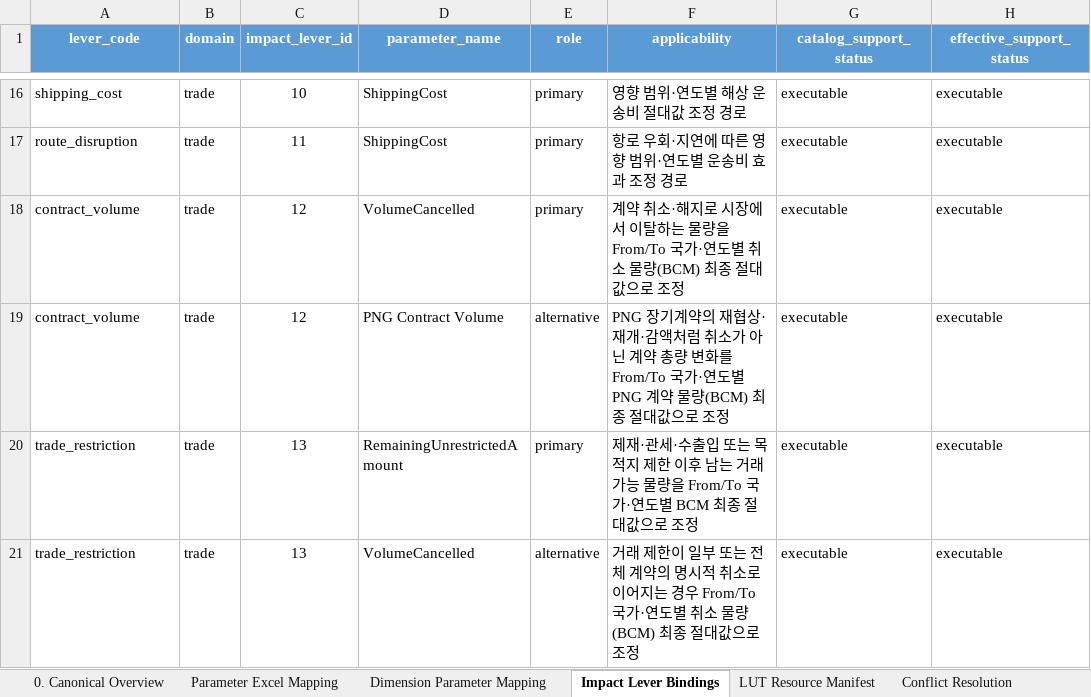
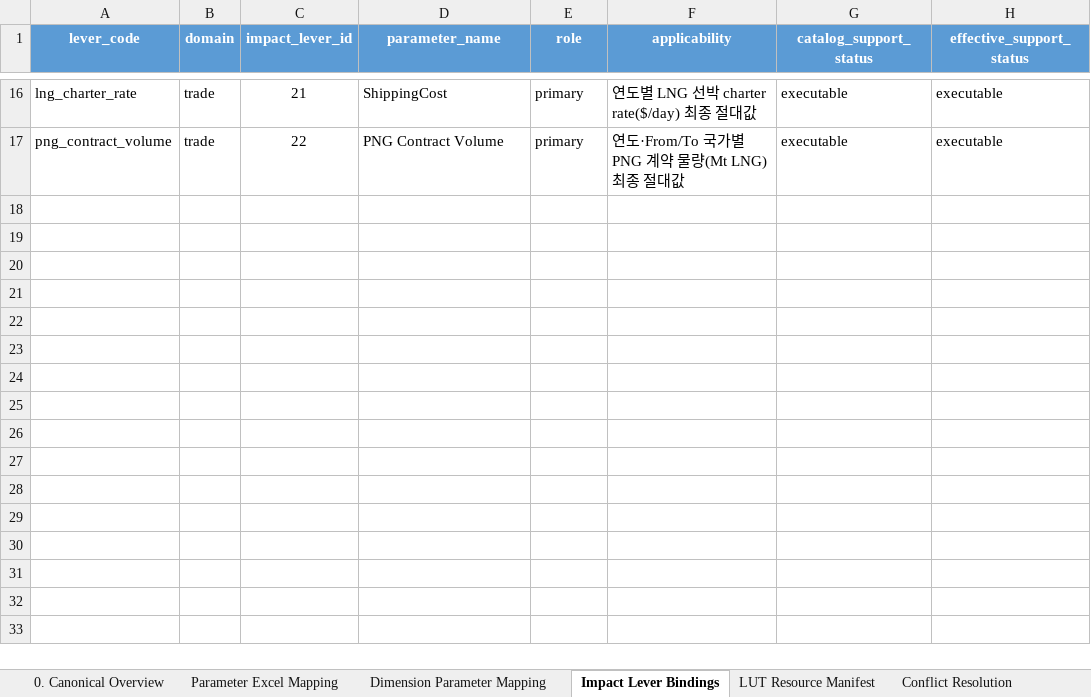
Before and after one commit to enkhbaatarL/skmip-mi-agent, an Excel workbook: apps/agents/model_parameter_agent/resources/mapping/260813_시나리오가정_MI수급모델_input_매핑_model-parameter-canonical-v4.xlsx, sheet Impact Lever Bindings, drawn as a sheet; only a part is shown, gaps mark what is left out; values as stored, in another font and other column widths than the file's, no borders; table styles not drawn; removed rows and columns are numbered as before the commit, all else as after; the diff covers the shown part only; the diff names each change by its address in the sheet, - before the commit and + after, or states it on an @@ line.

Commit message:
feat(model-parameter): align final workbook targets and units

```diff
--- a/apps/agents/model_parameter_agent/resources/mapping/260813_시나리오가정_MI수급모델_input_매핑_model-parameter-canonical-v4.xlsx (sheet Impact Lever Bindings)
+++ b/apps/agents/model_parameter_agent/resources/mapping/260813_시나리오가정_MI수급모델_input_매핑_model-parameter-canonical-v4.xlsx (sheet Impact Lever Bindings)
-A16 (lever_code): shipping_cost
+A16 (lever_code): lng_charter_rate
-C16 (impact_lever_id): 10
+C16 (impact_lever_id): 21
-F16 (applicability): 영향 범위·연도별 해상 운송비 절대값 조정 경로
+F16 (applicability): 연도별 LNG 선박 charter rate($/day) 최종 절대값
-row 17: route_disruption | trade | 11 | ShippingCost | primary | 항로 우회·지연에 따른 영향 범위·연도별 운송비 효과 조정 경로 | executable | executable
-A17 (lever_code): contract_volume
+A17 (lever_code): png_contract_volume
-C17 (impact_lever_id): 12
+C17 (impact_lever_id): 22
-D17 (parameter_name): VolumeCancelled
+D17 (parameter_name): PNG Contract Volume
-F17 (applicability): 계약 취소·해지로 시장에서 이탈하는 물량을 From/To 국가·연도별 취소 물량(BCM) 최종 절대값으로 조정
+F17 (applicability): 연도·From/To 국가별 PNG 계약 물량(Mt LNG) 최종 절대값
-row 19: contract_volume | trade | 12 | PNG Contract Volume | alternative | PNG 장기계약의 재협상·재개·감액처럼 취소가 아닌 계약 총량 변화를 From/To 국가·연도별 PNG 계약 물량(BCM) 최종 절대값으로 조정 | executable | executable
-row 20: trade_restriction | trade | 13 | RemainingUnrestrictedAmount | primary | 제재·관세·수출입 또는 목적지 제한 이후 남는 거래 가능 물량을 From/To 국가·연도별 BCM 최종 절대값으로 조정 | executable | executable
-row 21: trade_restriction | trade | 13 | VolumeCancelled | alternative | 거래 제한이 일부 또는 전체 계약의 명시적 취소로 이어지는 경우 From/To 국가·연도별 취소 물량(BCM) 최종 절대값으로 조정 | executable | executable
```
Also changed, not shown: 7 added rows, 7 removed rows and 18 edited cells elsewhere in this sheet, sheet Parameter Excel Mapping, sheet 0. Canonical Overview, 26 other files.
